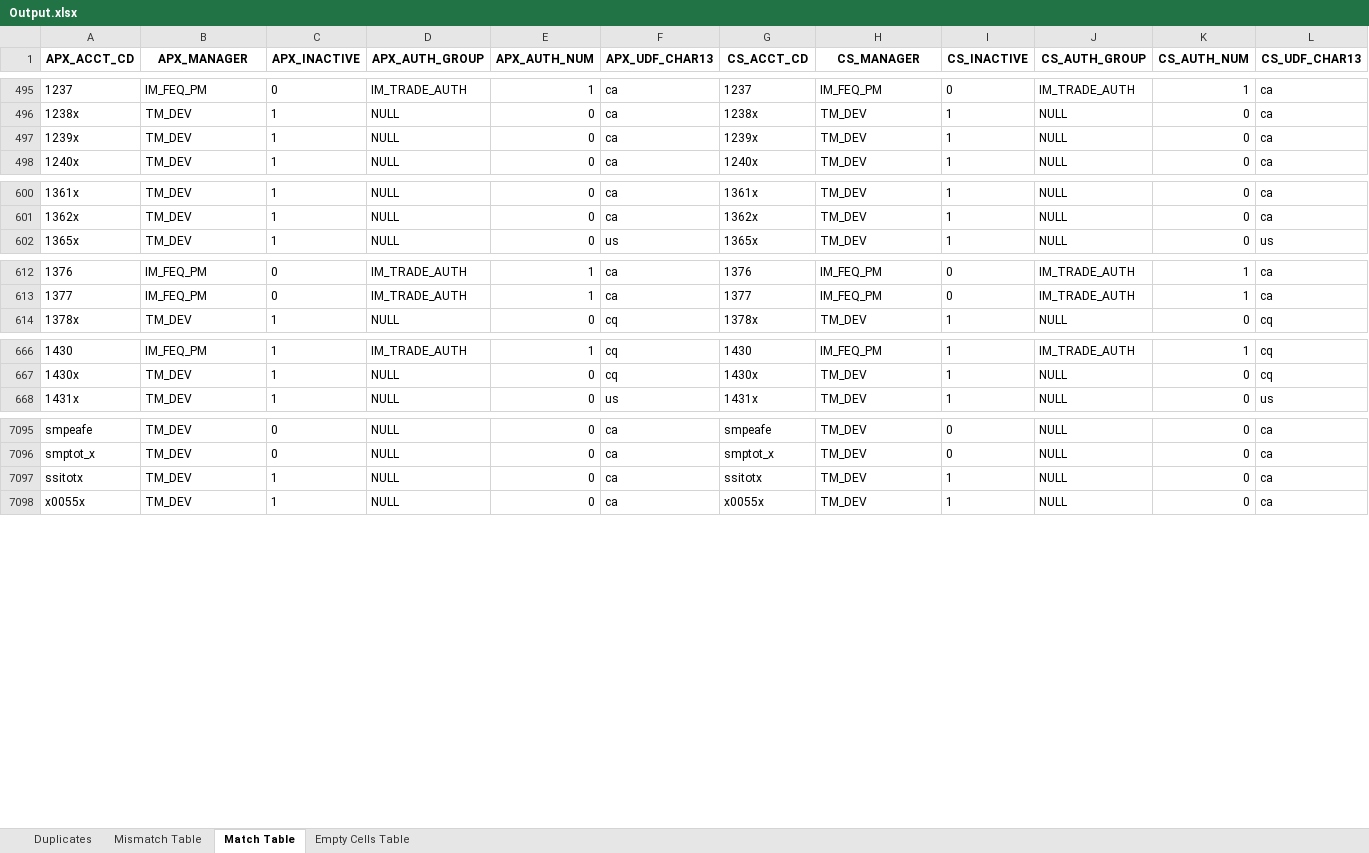
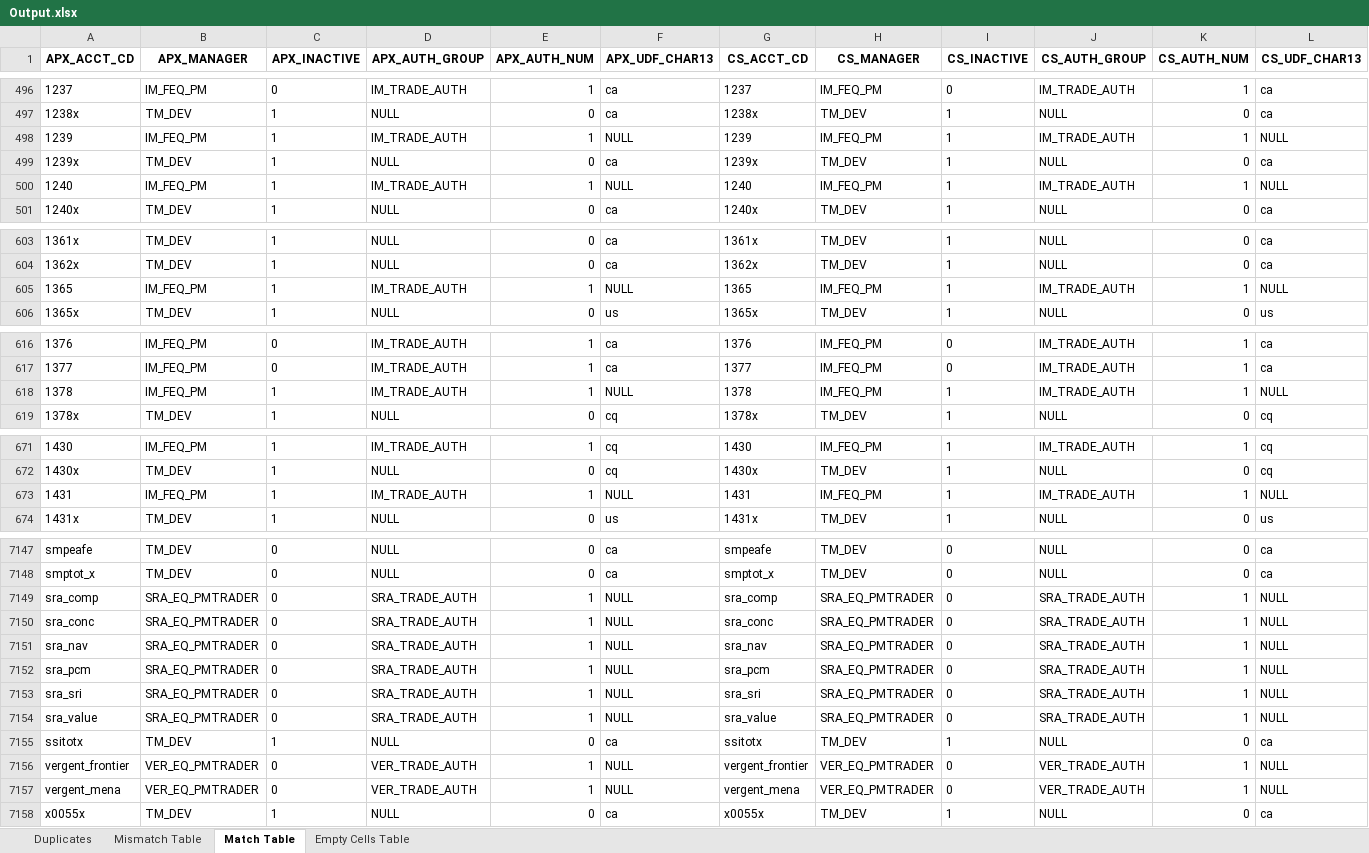
Before and after one commit to NehaSureshkumar/Python-Assignment-I, an Excel workbook: Output.xlsx, sheet Match Table, drawn as a sheet; only a part is shown, gaps mark what is left out; values as stored, in another font and other column widths than the file's, no borders; the diff covers the shown part only; the diff names each change by its address in the sheet, - before the commit and + after, or states it on an @@ line.

```diff
--- a/Output.xlsx (sheet Match Table)
+++ b/Output.xlsx (sheet Match Table)
+row 498: 1239 | IM_FEQ_PM | 1 | IM_TRADE_AUTH | 1 | NULL | 1239 | IM_FEQ_PM | 1 | IM_TRADE_AUTH | 1 | NULL
+row 500: 1240 | IM_FEQ_PM | 1 | IM_TRADE_AUTH | 1 | NULL | 1240 | IM_FEQ_PM | 1 | IM_TRADE_AUTH | 1 | NULL
+row 605: 1365 | IM_FEQ_PM | 1 | IM_TRADE_AUTH | 1 | NULL | 1365 | IM_FEQ_PM | 1 | IM_TRADE_AUTH | 1 | NULL
+row 618: 1378 | IM_FEQ_PM | 1 | IM_TRADE_AUTH | 1 | NULL | 1378 | IM_FEQ_PM | 1 | IM_TRADE_AUTH | 1 | NULL
+row 673: 1431 | IM_FEQ_PM | 1 | IM_TRADE_AUTH | 1 | NULL | 1431 | IM_FEQ_PM | 1 | IM_TRADE_AUTH | 1 | NULL
+row 7149: sra_comp | SRA_EQ_PMTRADER | 0 | SRA_TRADE_AUTH | 1 | NULL | sra_comp | SRA_EQ_PMTRADER | 0 | SRA_TRADE_AUTH | 1 | NULL
+row 7150: sra_conc | SRA_EQ_PMTRADER | 0 | SRA_TRADE_AUTH | 1 | NULL | sra_conc | SRA_EQ_PMTRADER | 0 | SRA_TRADE_AUTH | 1 | NULL
+row 7151: sra_nav | SRA_EQ_PMTRADER | 0 | SRA_TRADE_AUTH | 1 | NULL | sra_nav | SRA_EQ_PMTRADER | 0 | SRA_TRADE_AUTH | 1 | NULL
+row 7152: sra_pcm | SRA_EQ_PMTRADER | 0 | SRA_TRADE_AUTH | 1 | NULL | sra_pcm | SRA_EQ_PMTRADER | 0 | SRA_TRADE_AUTH | 1 | NULL
+row 7153: sra_sri | SRA_EQ_PMTRADER | 0 | SRA_TRADE_AUTH | 1 | NULL | sra_sri | SRA_EQ_PMTRADER | 0 | SRA_TRADE_AUTH | 1 | NULL
+row 7154: sra_value | SRA_EQ_PMTRADER | 0 | SRA_TRADE_AUTH | 1 | NULL | sra_value | SRA_EQ_PMTRADER | 0 | SRA_TRADE_AUTH | 1 | NULL
+row 7156: vergent_frontier | VER_EQ_PMTRADER | 0 | VER_TRADE_AUTH | 1 | NULL | vergent_frontier | VER_EQ_PMTRADER | 0 | VER_TRADE_AUTH | 1 | NULL
+row 7157: vergent_mena | VER_EQ_PMTRADER | 0 | VER_TRADE_AUTH | 1 | NULL | vergent_mena | VER_EQ_PMTRADER | 0 | VER_TRADE_AUTH | 1 | NULL
```
Also changed, not shown: 47 added rows elsewhere in this sheet, sheet Mismatch Table, sheet Empty Cells Table, sheet Duplicates, 2 other files.
